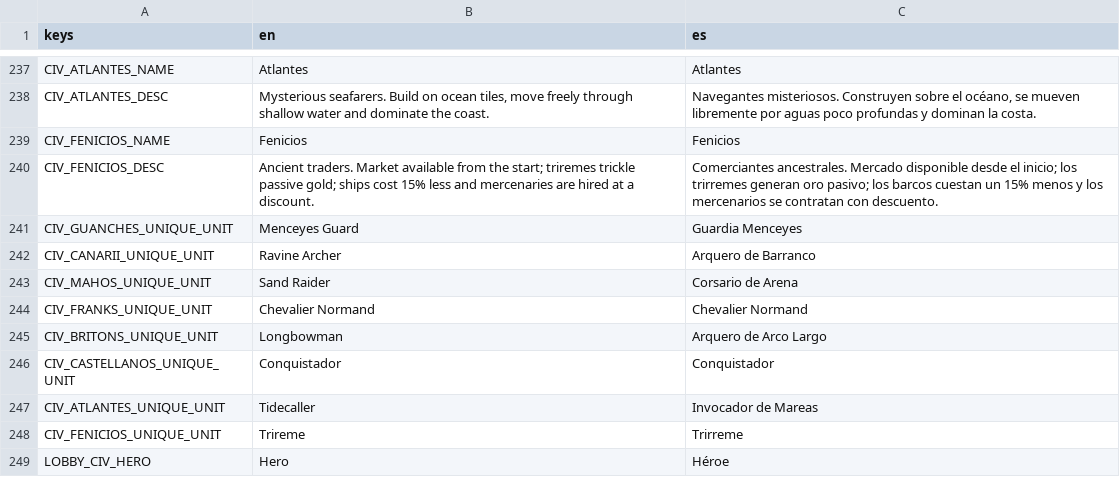
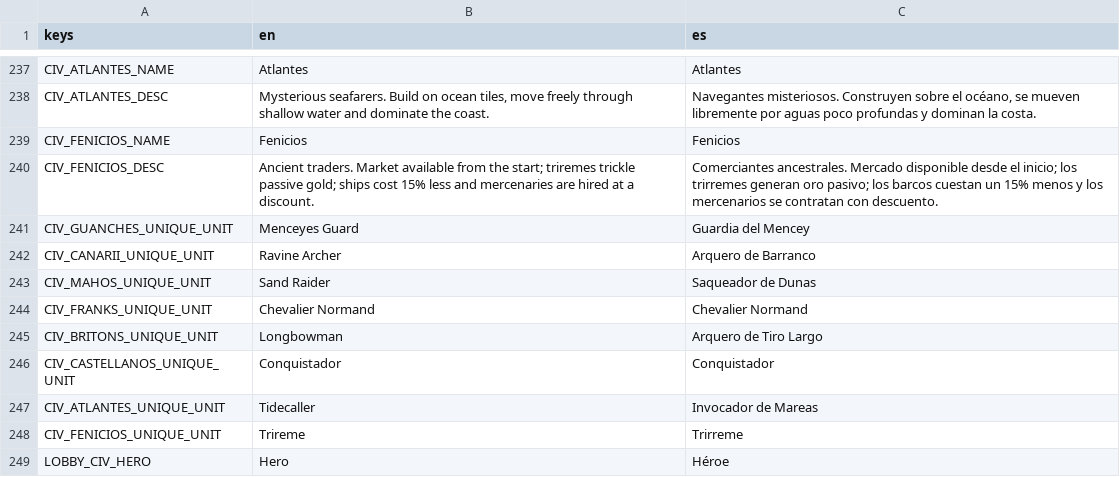
Before and after one commit to enrimr/rts-game-godot, a CSV file: project/assets/translations/translations.csv, drawn as a sheet; only a part is shown, gaps mark what is left out.

```diff
--- a/project/assets/translations/translations.csv
+++ b/project/assets/translations/translations.csv
@@ -240,7 +240,7 @@ CIV_FENICIOS_NAME,Fenicios,Fenicios
 CIV_FENICIOS_DESC,Ancient traders. Market available from the start; triremes trickle passive gold; ships cost 15% less and mercenaries are hired at a discount.,Comerciantes ancestrales. Mercado disponible desde el inicio; los trirremes generan oro pasivo; los barcos cuestan un 15% menos y los mercenarios se contratan con descuento.
-CIV_GUANCHES_UNIQUE_UNIT,Menceyes Guard,Guardia Menceyes
+CIV_GUANCHES_UNIQUE_UNIT,Menceyes Guard,Guardia del Mencey
 CIV_CANARII_UNIQUE_UNIT,Ravine Archer,Arquero de Barranco
-CIV_MAHOS_UNIQUE_UNIT,Sand Raider,Corsario de Arena
+CIV_MAHOS_UNIQUE_UNIT,Sand Raider,Saqueador de Dunas
 CIV_FRANKS_UNIQUE_UNIT,Chevalier Normand,Chevalier Normand
-CIV_BRITONS_UNIQUE_UNIT,Longbowman,Arquero de Arco Largo
+CIV_BRITONS_UNIQUE_UNIT,Longbowman,Arquero de Tiro Largo
 CIV_CASTELLANOS_UNIQUE_UNIT,Conquistador,Conquistador
```
Also changed, not shown: 28 other files.
